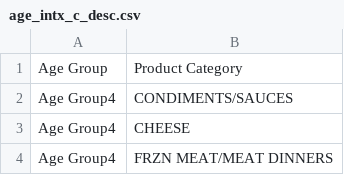
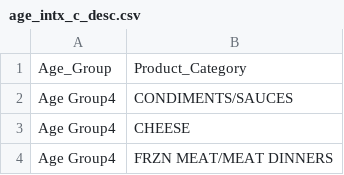
Before and after one commit to g-kantor/data, a CSV file: age_intx_c_desc.csv, drawn as a sheet; only a part is shown.

Commit message:
Update age_intx_c_desc.csv

```diff
--- a/age_intx_c_desc.csv
+++ b/age_intx_c_desc.csv
@@ -1,2 +1,2 @@
-Age Group,Product Category
+Age_Group,Product_Category
 Age Group4,CONDIMENTS/SAUCES
```
